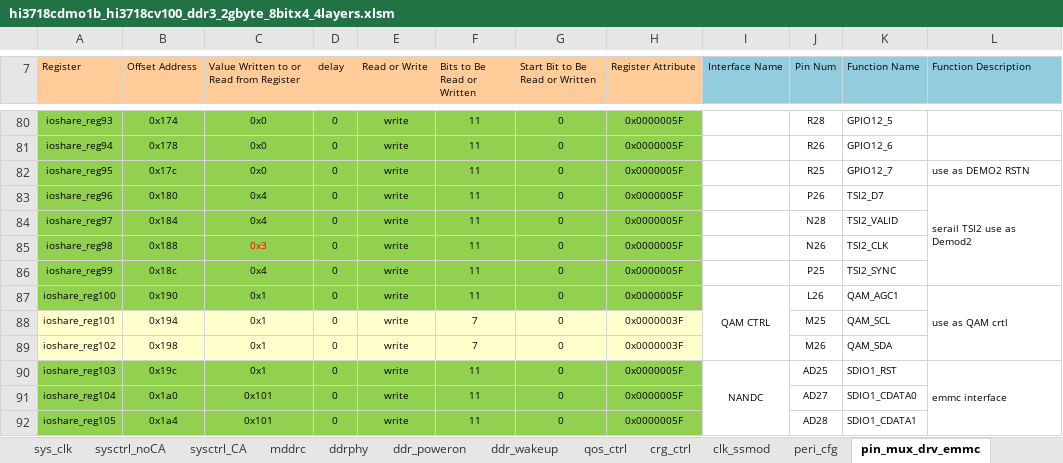
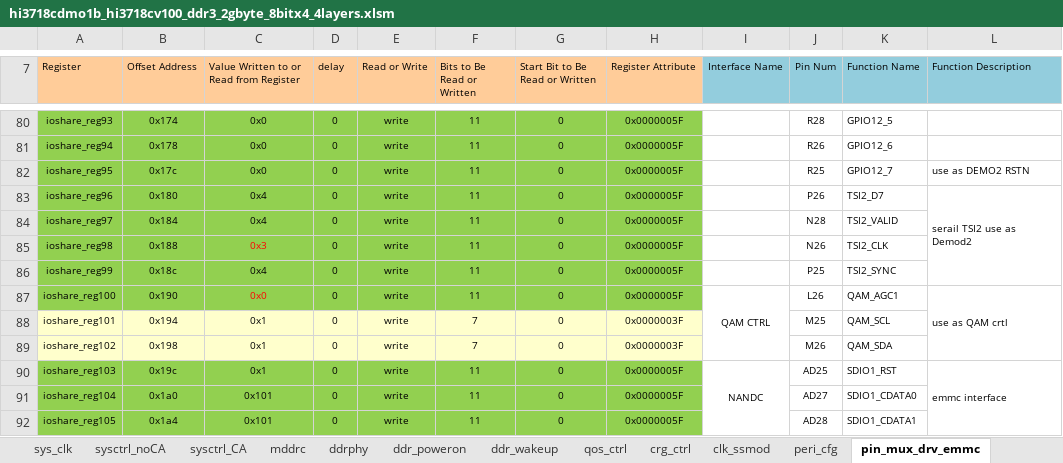
Before and after one commit to flimmy78/sdk_changes_v2, an Excel workbook: boot/sysreg/hi3718cdmo1b_hi3718cv100_ddr3_2gbyte_8bitx4_4layers.xlsm, sheet pin_mux_drv_emmc, drawn as a sheet; only a part is shown, gaps mark what is left out; values as stored, in another font and other column widths than the file's, no borders; the diff names each change by its address in the sheet, - before the commit and + after, or states it on an @@ line.

```diff
--- a/boot/sysreg/hi3718cdmo1b_hi3718cv100_ddr3_2gbyte_8bitx4_4layers.xlsm (sheet pin_mux_drv_emmc)
+++ b/boot/sysreg/hi3718cdmo1b_hi3718cv100_ddr3_2gbyte_8bitx4_4layers.xlsm (sheet pin_mux_drv_emmc)
-C87: 0x1
+C87: 0x0
-C87 text colour: black
+C87 text colour: #FF0000
```
Also changed, not shown: sheet GPIO8, 8 other files.
